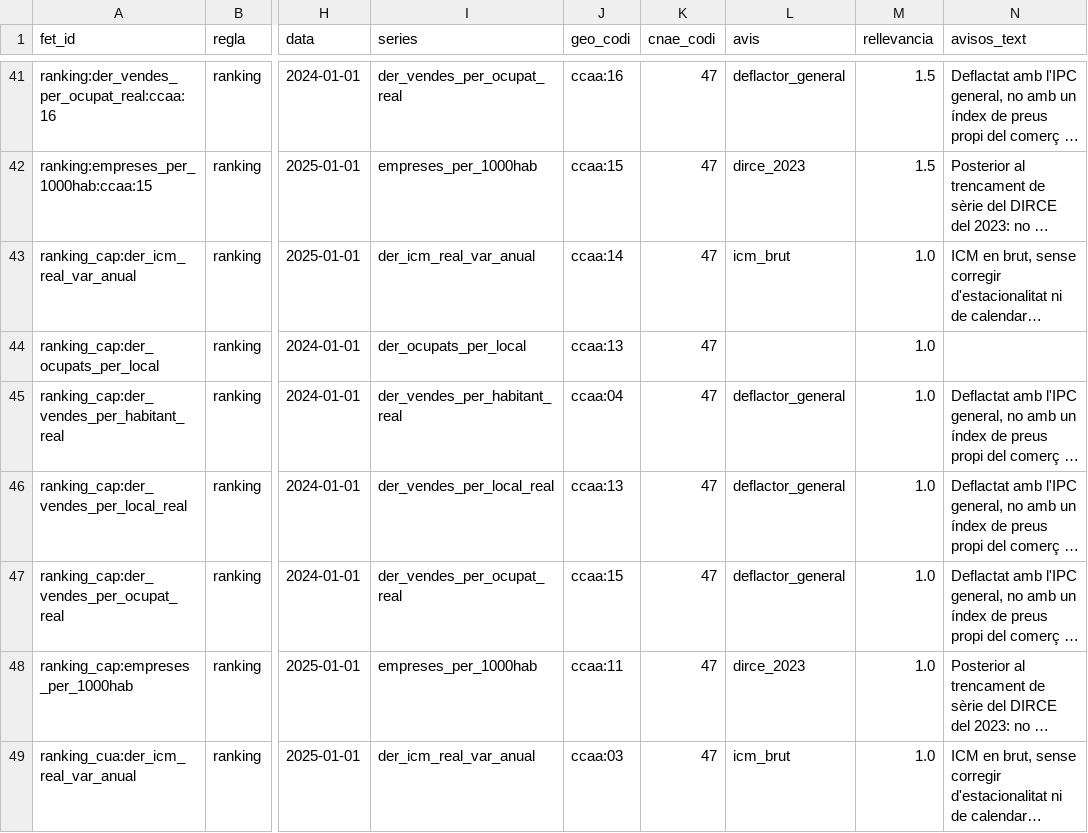
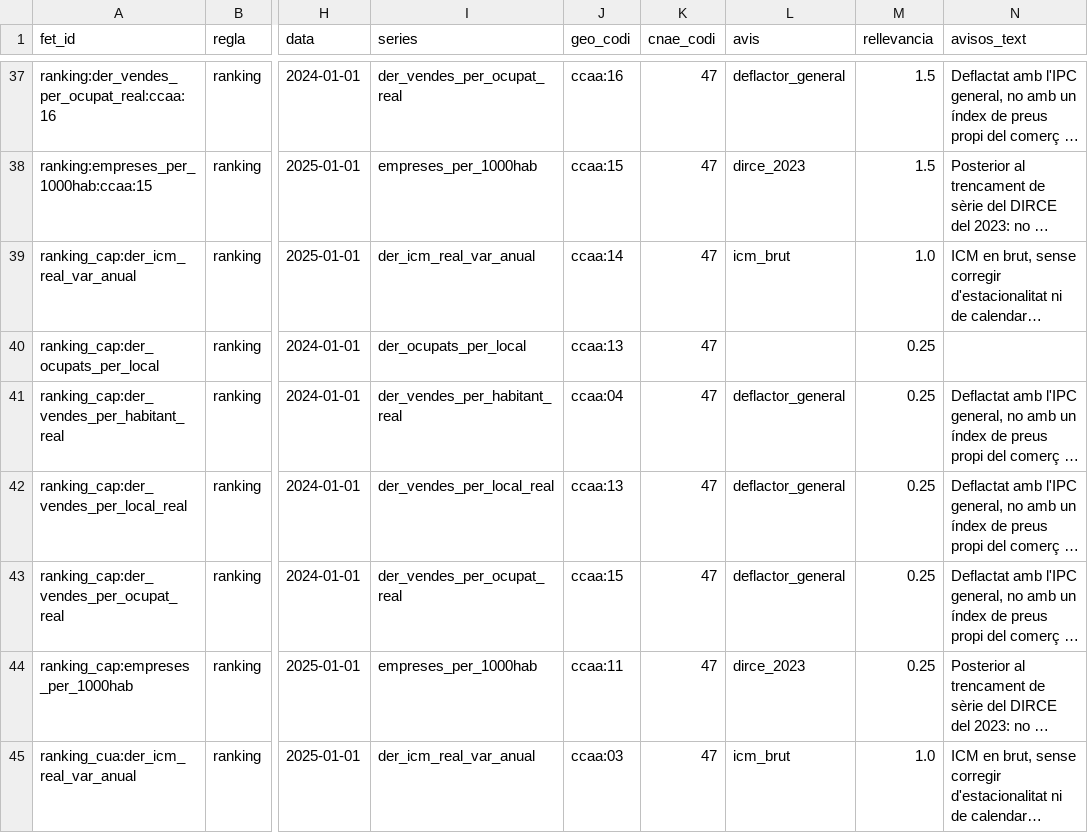
Before and after one commit to J3B3-CONSULTING/observatori-comerc, a CSV file: data/cache/fets.csv, drawn as a sheet; only a part is shown, gaps mark what is left out; long unchanged cells end in …; addresses are those after the commit; the diff covers the shown part only; the diff names each change by its address in the sheet, - before the commit and + after, or states it on an @@ line.

```diff
--- a/data/cache/fets.csv
+++ b/data/cache/fets.csv
-M40:M44 (rellevancia): 1.0
+M40:M44 (rellevancia): 0.25
```
Also changed, not shown: 4 removed rows and 5 edited cells elsewhere in this file, 2 other files.
